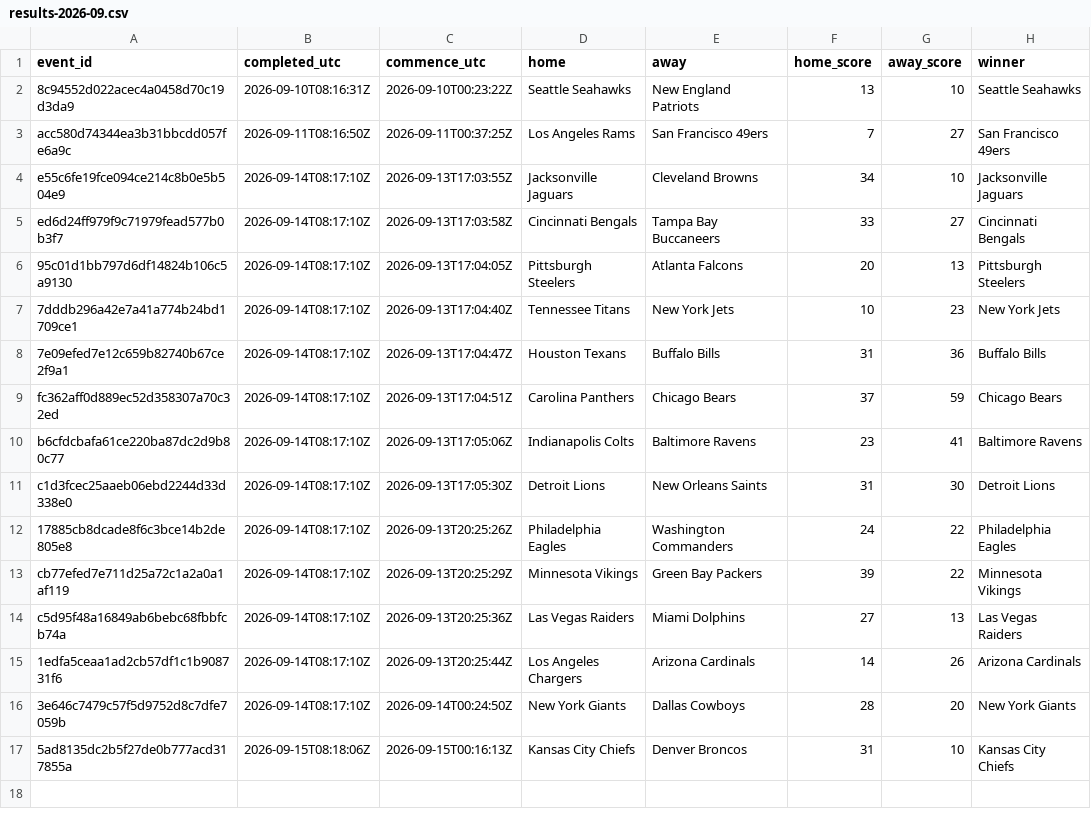
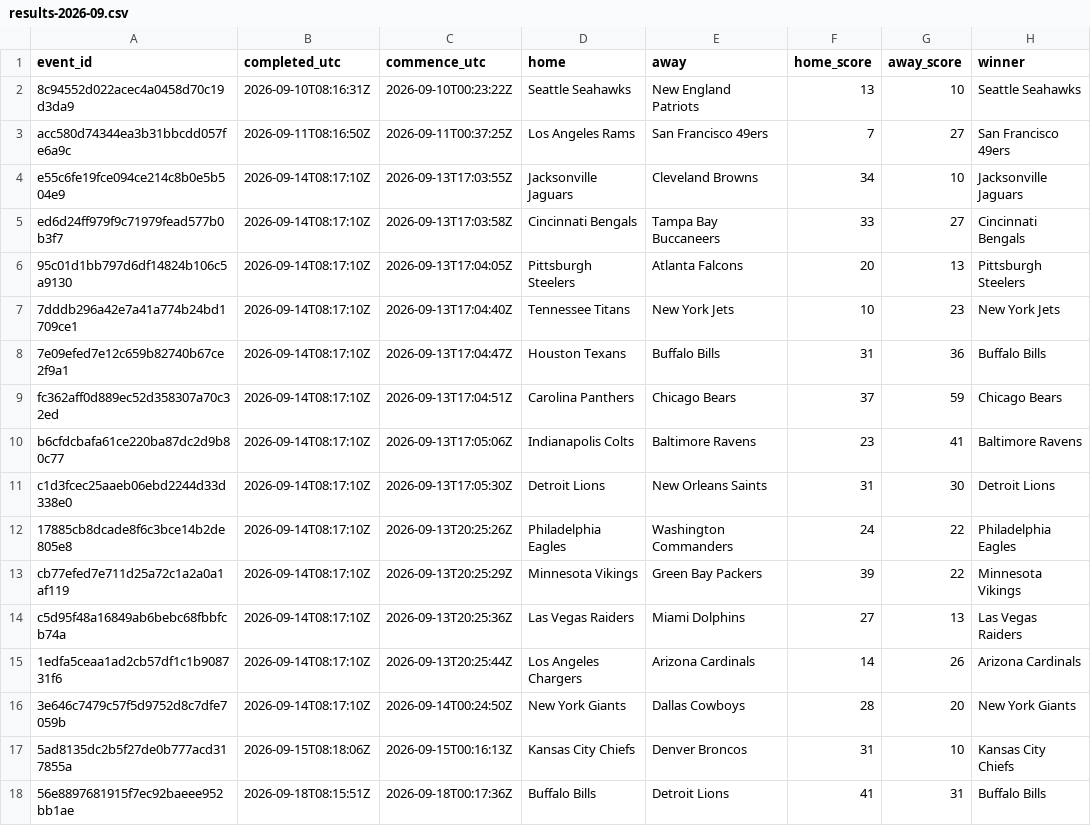
Before and after one commit to felix1975men-cpu/odds-monitor, a CSV file: data/nfl/results-2026-09.csv, drawn as a sheet; the diff names each change by its address in the sheet, - before the commit and + after, or states it on an @@ line.

Commit message:
nfl results 2026-09-18

```diff
--- a/data/nfl/results-2026-09.csv
+++ b/data/nfl/results-2026-09.csv
+row 18: 56e8897681915f7ec92baeee952bb1ae | 2026-09-18T08:15:51Z | 2026-09-18T00:17:36Z | Buffalo Bills | Detroit Lions | 41 | 31 | Buffalo Bills
```
